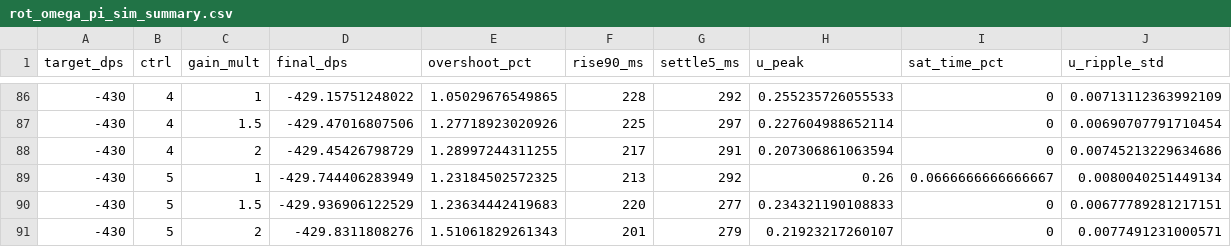
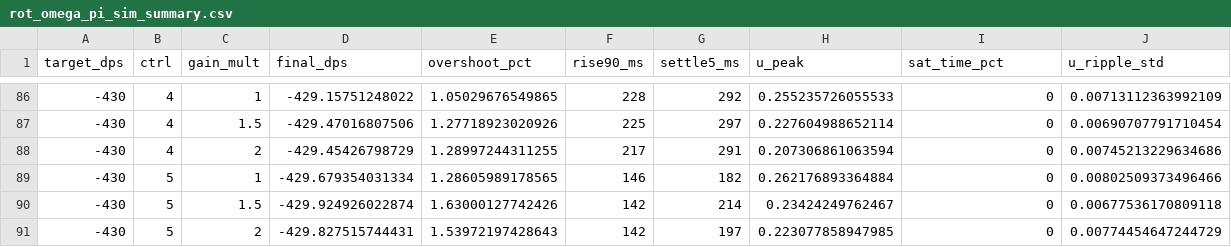
Before and after one commit to akiaki96/divergence_v3, a CSV file: data_analysis2/results/rot_omega_pi_sim_summary.csv, drawn as a sheet; only a part is shown, gaps mark what is left out; the diff covers the shown part only.

```diff
--- a/data_analysis2/results/rot_omega_pi_sim_summary.csv
+++ b/data_analysis2/results/rot_omega_pi_sim_summary.csv
@@ -88,4 +88,4 @@ target_dps,ctrl,gain_mult,final_dps,overshoot_pct,rise90_ms,settle5_ms,u_peak,sa
 -430,4,2,-429.45426798729,1.28997244311255,217,291,0.207306861063594,0,0.00745213229634686
--430,5,1,-429.744406283949,1.23184502572325,213,292,0.26,0.0666666666666667,0.0080040251449134
--430,5,1.5,-429.936906122529,1.23634442419683,220,277,0.234321190108833,0,0.00677789281217151
--430,5,2,-429.8311808276,1.51061829261343,201,279,0.21923217260107,0,0.0077491231000571
+-430,5,1,-429.679354031334,1.28605989178565,146,182,0.262176893364884,0,0.00802509373496466
+-430,5,1.5,-429.924926022874,1.63000127742426,142,214,0.23424249762467,0,0.00677536170809118
+-430,5,2,-429.827515744431,1.53972197428643,142,197,0.223077858947985,0,0.00774454647244729
```
Also changed, not shown: 90 edited cells elsewhere in this file, 4 other files.
